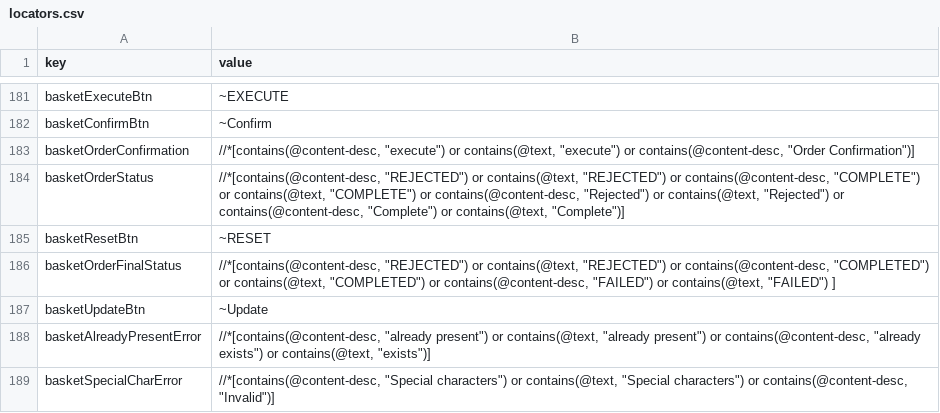
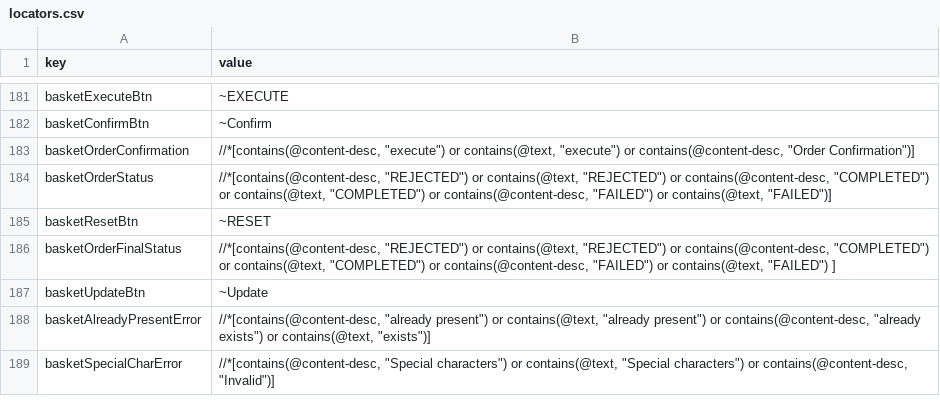
Before and after one commit to flatwork6/emerge, a CSV file: locators.csv, drawn as a sheet; only a part is shown, gaps mark what is left out; the diff covers the shown part only.

```diff
--- a/locators.csv
+++ b/locators.csv
@@ -184,3 +184,3 @@ basketConfirmBtn,"~Confirm"
 basketOrderConfirmation,"//*[contains(@content-desc, ""execute"") or contains(@text, ""execute"") or contains(@content-desc, ""Order Confirmation"")]"
-basketOrderStatus,"//*[contains(@content-desc, ""REJECTED"") or contains(@text, ""REJECTED"") or contains(@content-desc, ""COMPLETE"") or contains(@text, ""COMPLETE"") or contains(@content-desc, ""Rejected"") or contains(@text, ""Rejected"") or contains(@content-desc, ""Complete"") or contains(@text, ""Complete"")]"
+basketOrderStatus,"//*[contains(@content-desc, ""REJECTED"") or contains(@text, ""REJECTED"") or contains(@content-desc, ""COMPLETED"") or contains(@text, ""COMPLETED"") or contains(@content-desc, ""FAILED"") or contains(@text, ""FAILED"")]"
 basketResetBtn,"~RESET"
```
Also changed, not shown: 56 added rows elsewhere in this file, 1 other file.
